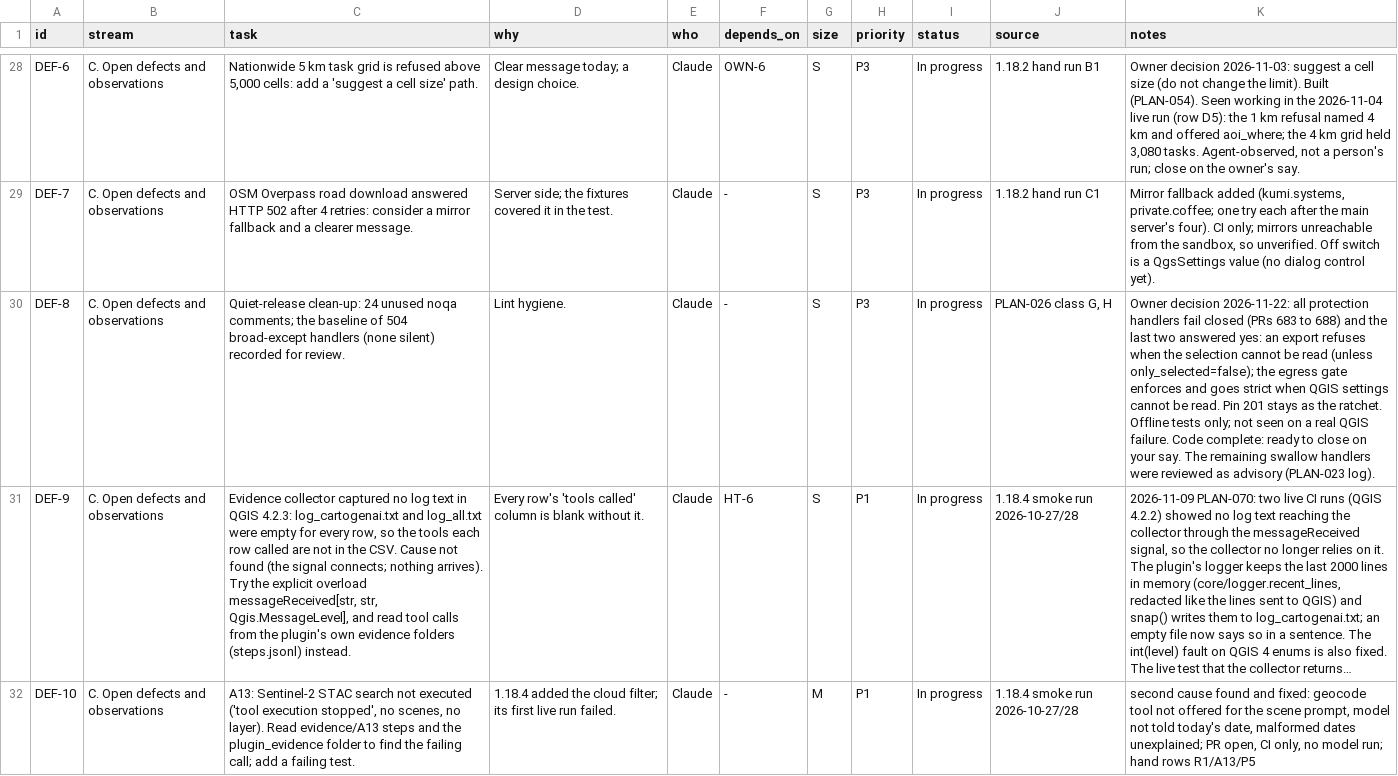
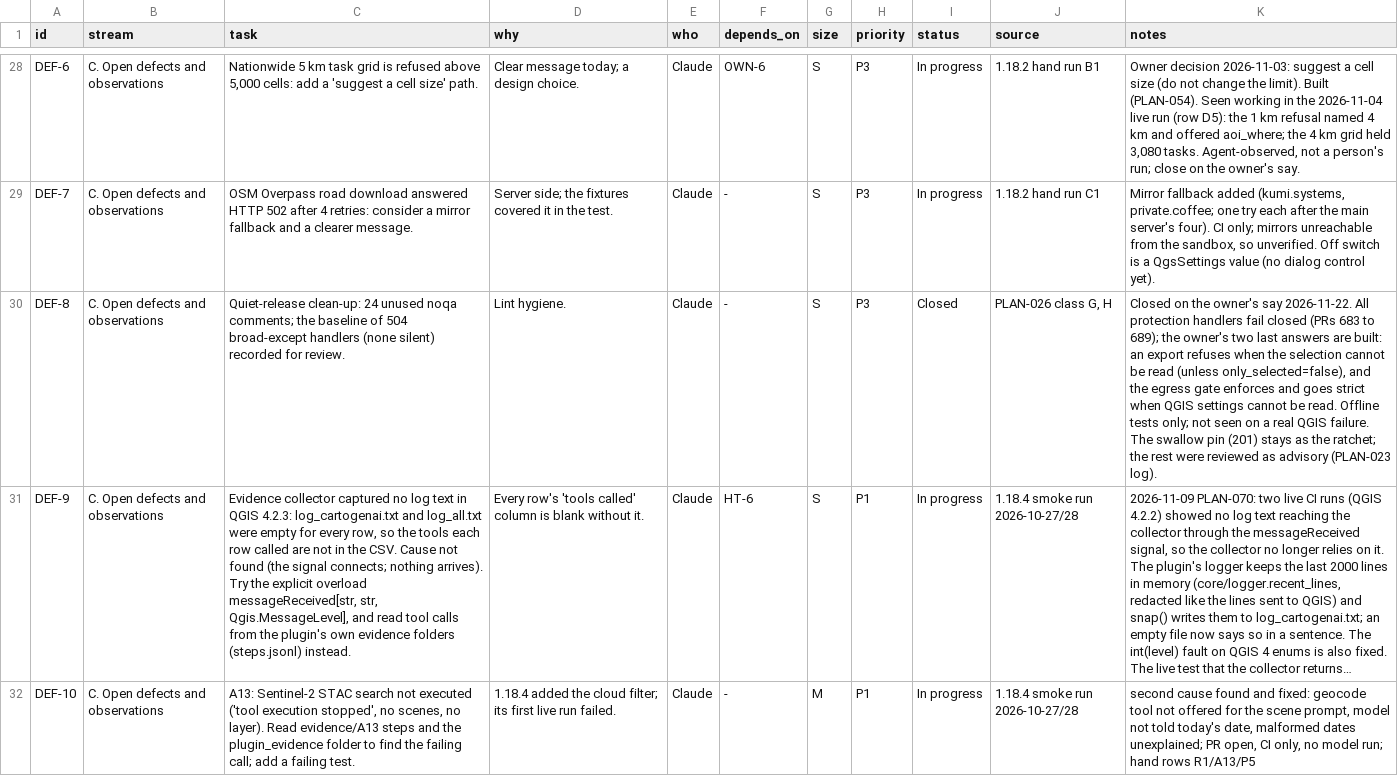
Before and after one commit to http-solution/cartogen-ai-qgis-plugin, a CSV file: docs/MASTER_TASK_LIST_2026-10-27.csv, drawn as a sheet; only a part is shown, gaps mark what is left out; long unchanged cells end in …; the diff names each change by its address in the sheet, - before the commit and + after, or states it on an @@ line.

```diff
--- a/docs/MASTER_TASK_LIST_2026-10-27.csv
+++ b/docs/MASTER_TASK_LIST_2026-10-27.csv
-I30 (status): In progress
+I30 (status): Closed
-K30 (notes): Owner decision 2026-11-22: all protection handlers fail closed (PRs 683 to 688) and the last two answered yes: an export refuses when the selection cannot be read (unless only_selected=false); the egress gate enforces and goes strict when QGIS settings cannot be read. Pin 201 stays as the ratchet. Offline tests only; not seen on a real QGIS failure. Code complete: ready to close on your say. The remaining swallow handlers were reviewed…
+K30 (notes): Closed on the owner's say 2026-11-22. All protection handlers fail closed (PRs 683 to 689); the owner's two last answers are built: an export refuses when the selection cannot be read (unless only_selected=false), and the egress gate enforces and goes strict when QGIS settings cannot be read. Offline tests only; not seen on a real QGIS failure. The swallow pin (201) stays as the ratchet; the rest were reviewed…
```
Also changed, not shown: 2 other files.
